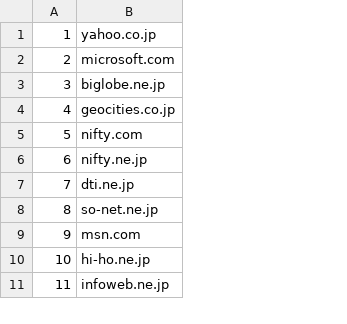
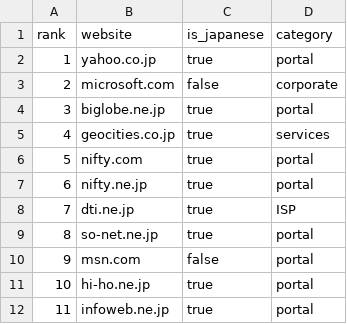
Before and after one commit to switcheristic-telecom/ph-scraping-workshop, a CSV file: nikkeibp-may2000.csv, drawn as a sheet; only a part is shown; addresses are those after the commit; the diff names each change by its address in the sheet, - before the commit and + after, or states it on an @@ line.

```diff
--- a/nikkeibp-may2000.csv
+++ b/nikkeibp-may2000.csv
+column C, rows 2-12: true | false | true | true | true | true | true | true | false | true | true
+column D, rows 2-12: portal | corporate | portal | services | portal | portal | ISP | portal | portal | portal | portal
+row 1: rank | website | is_japanese | category
```
Also changed, not shown: 31 other files.
